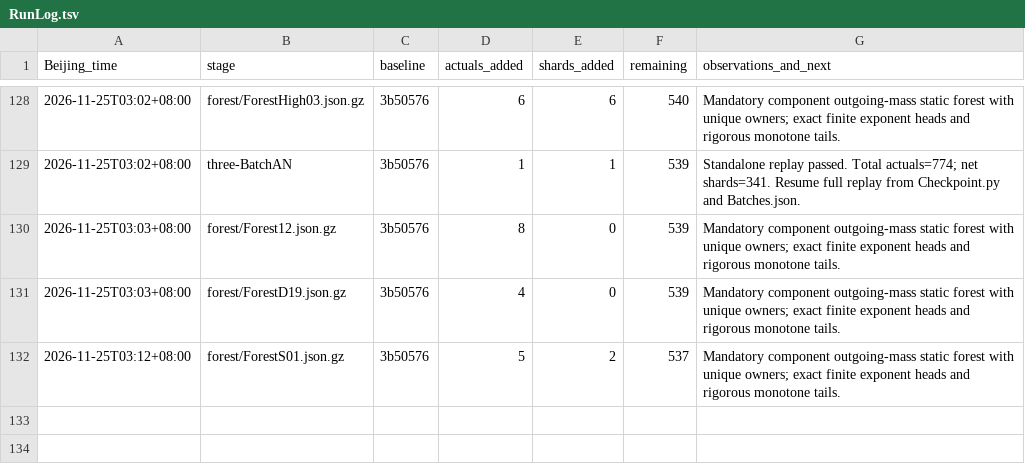
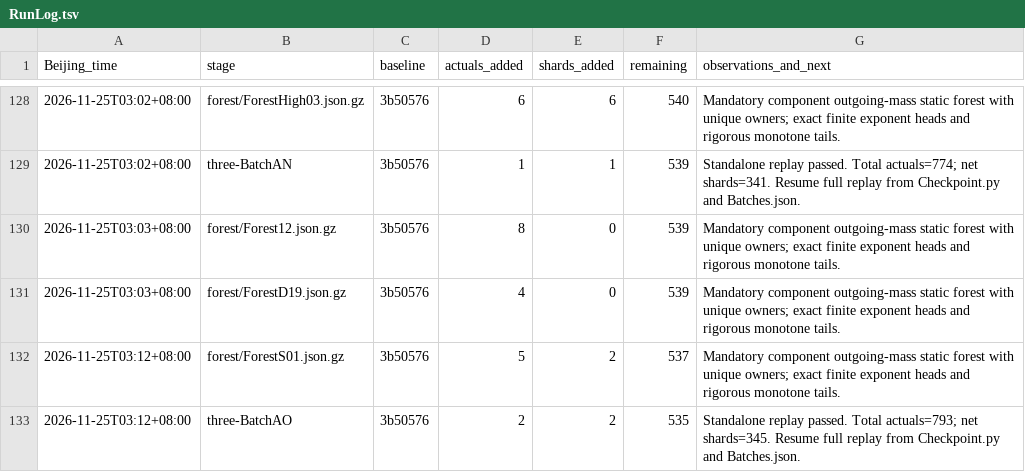
Before and after one commit to stormwhip/PerfectNumbers, a TSV file: Research/NightMerge/RunLog.tsv, drawn as a sheet; only a part is shown, gaps mark what is left out.

Commit message:
Checkpoint three/BatchAO: 2 more verified exponents, 2 net shards

```diff
--- a/Research/NightMerge/RunLog.tsv
+++ b/Research/NightMerge/RunLog.tsv
@@ -132 +132,2 @@ Beijing_time	stage	baseline	actuals_added	shards_added	remaining	observations_an
 2026-11-25T03:12+08:00	forest/ForestS01.json.gz	3b50576	5	2	537	Mandatory component outgoing-mass static forest with unique owners; exact finite exponent heads and rigorous monotone tails.
+2026-11-25T03:12+08:00	three-BatchAO	3b50576	2	2	535	Standalone replay passed. Total actuals=793; net shards=345. Resume full replay from Checkpoint.py and Batches.json.
```
Also changed, not shown: 3 other files.
